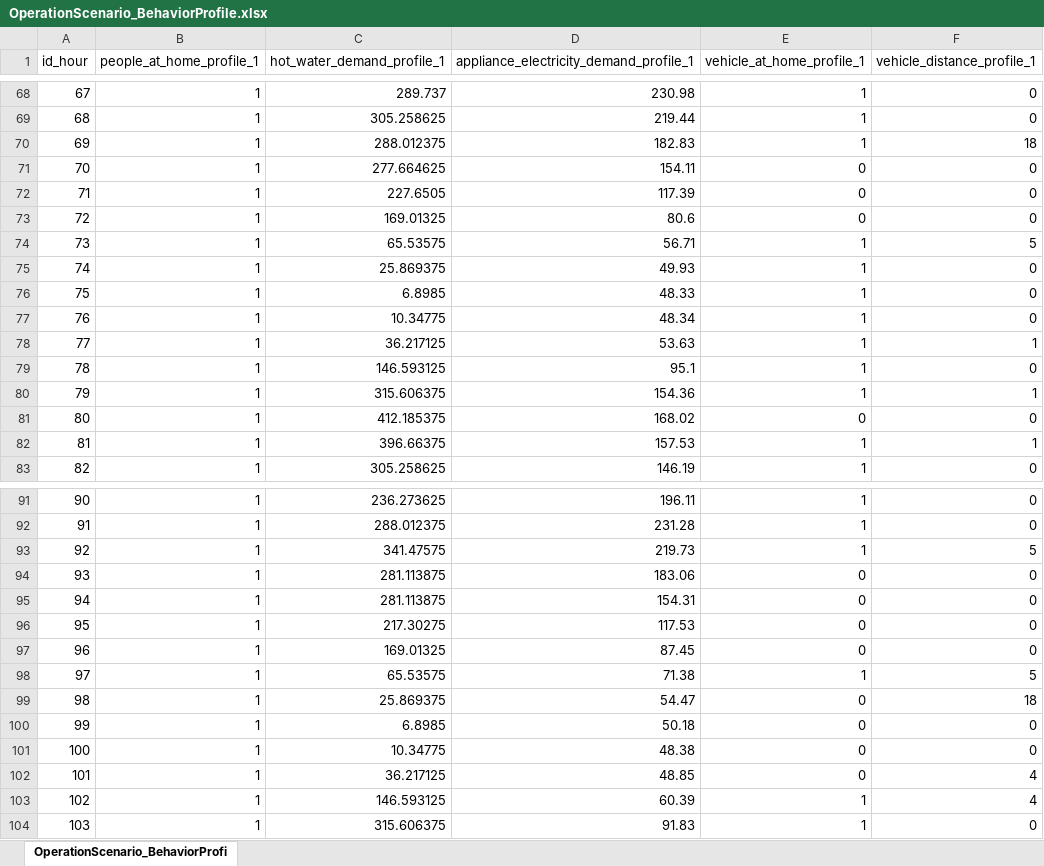
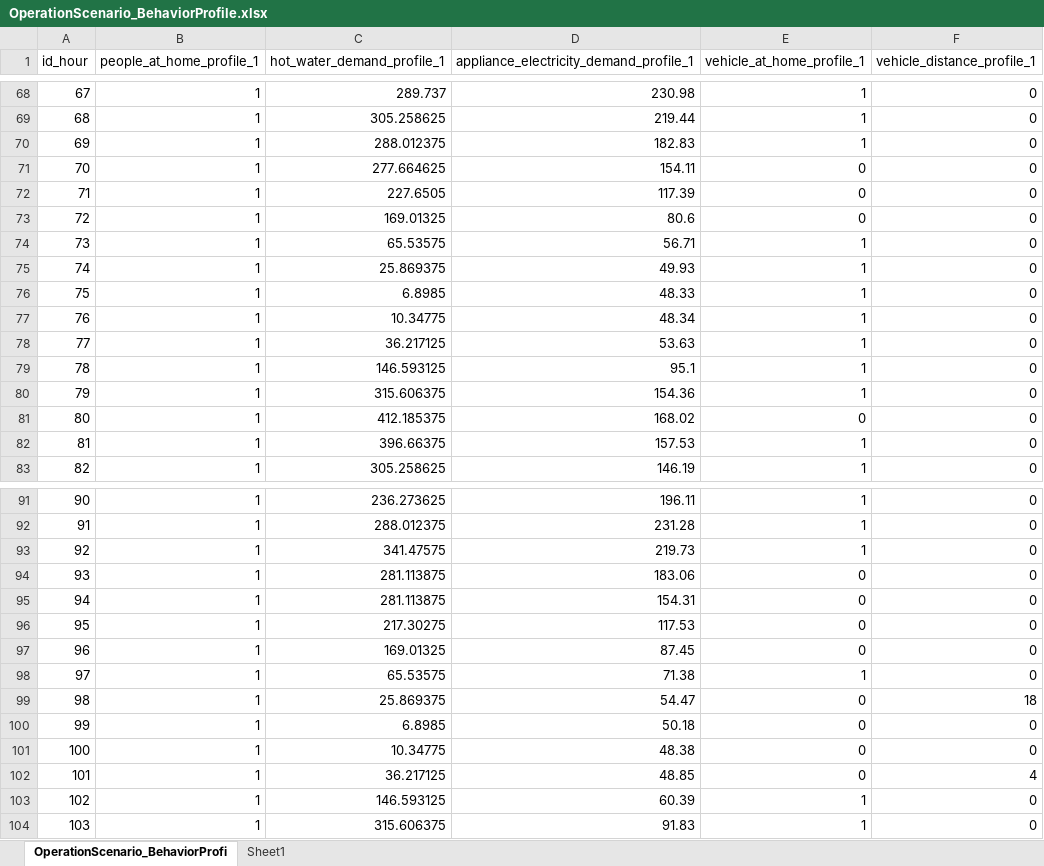
Before and after one commit to H2020-newTRENDs/FLEX, an Excel workbook: data/input_operation/OperationScenario_BehaviorProfile.xlsx, sheet OperationScenario_BehaviorProfi, drawn as a sheet; only a part is shown, gaps mark what is left out; values as stored, in another font and other column widths than the file's, no borders; table styles not drawn; the diff covers the shown part only; the diff names each change by its address in the sheet, - before the commit and + after, or states it on an @@ line.

```diff
--- a/data/input_operation/OperationScenario_BehaviorProfile.xlsx (sheet OperationScenario_BehaviorProfi)
+++ b/data/input_operation/OperationScenario_BehaviorProfile.xlsx (sheet OperationScenario_BehaviorProfi)
+sheet tab: Sheet1
-F70 (vehicle_distance_profile_1): 18
+F70 (vehicle_distance_profile_1): 0
-F74 (vehicle_distance_profile_1): 5
+F74 (vehicle_distance_profile_1): 0
-F78 (vehicle_distance_profile_1): 1
+F78 (vehicle_distance_profile_1): 0
-F80 (vehicle_distance_profile_1): 1
+F80 (vehicle_distance_profile_1): 0
-F82 (vehicle_distance_profile_1): 1
+F82 (vehicle_distance_profile_1): 0
-F93 (vehicle_distance_profile_1): 5
+F93 (vehicle_distance_profile_1): 0
-F98 (vehicle_distance_profile_1): 5
+F98 (vehicle_distance_profile_1): 0
-F103 (vehicle_distance_profile_1): 4
+F103 (vehicle_distance_profile_1): 0
```
Also changed, not shown: 1138 edited cells elsewhere in this sheet, data/input_operation/OperationScenario_Component_Vehicle.xlsx, 4 other files.
